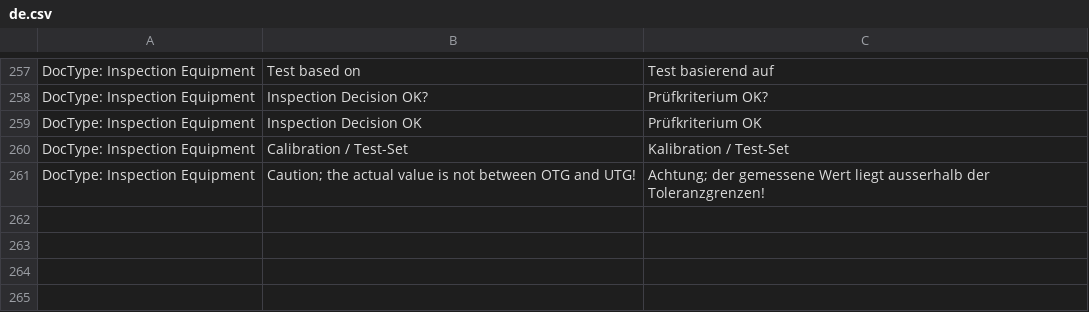
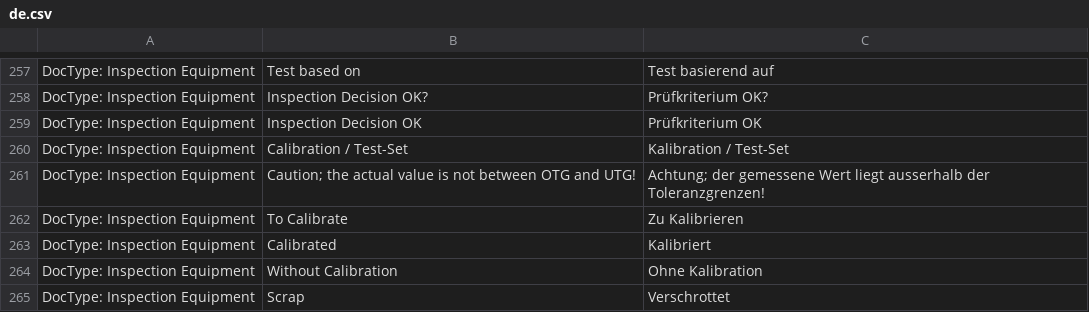
Before and after one commit to libracore/erpnextswiss, a CSV file: erpnextswiss/translations/de.csv, drawn as a sheet; only a part is shown, gaps mark what is left out; the diff names each change by its address in the sheet, - before the commit and + after, or states it on an @@ line.

```diff
--- a/erpnextswiss/translations/de.csv
+++ b/erpnextswiss/translations/de.csv
+row 262: DocType: Inspection Equipment | To Calibrate | Zu Kalibrieren
+row 263: DocType: Inspection Equipment | Calibrated | Kalibriert
+row 264: DocType: Inspection Equipment | Without Calibration | Ohne Kalibration
+row 265: DocType: Inspection Equipment | Scrap | Verschrottet
```
Also changed, not shown: 3 other files.
